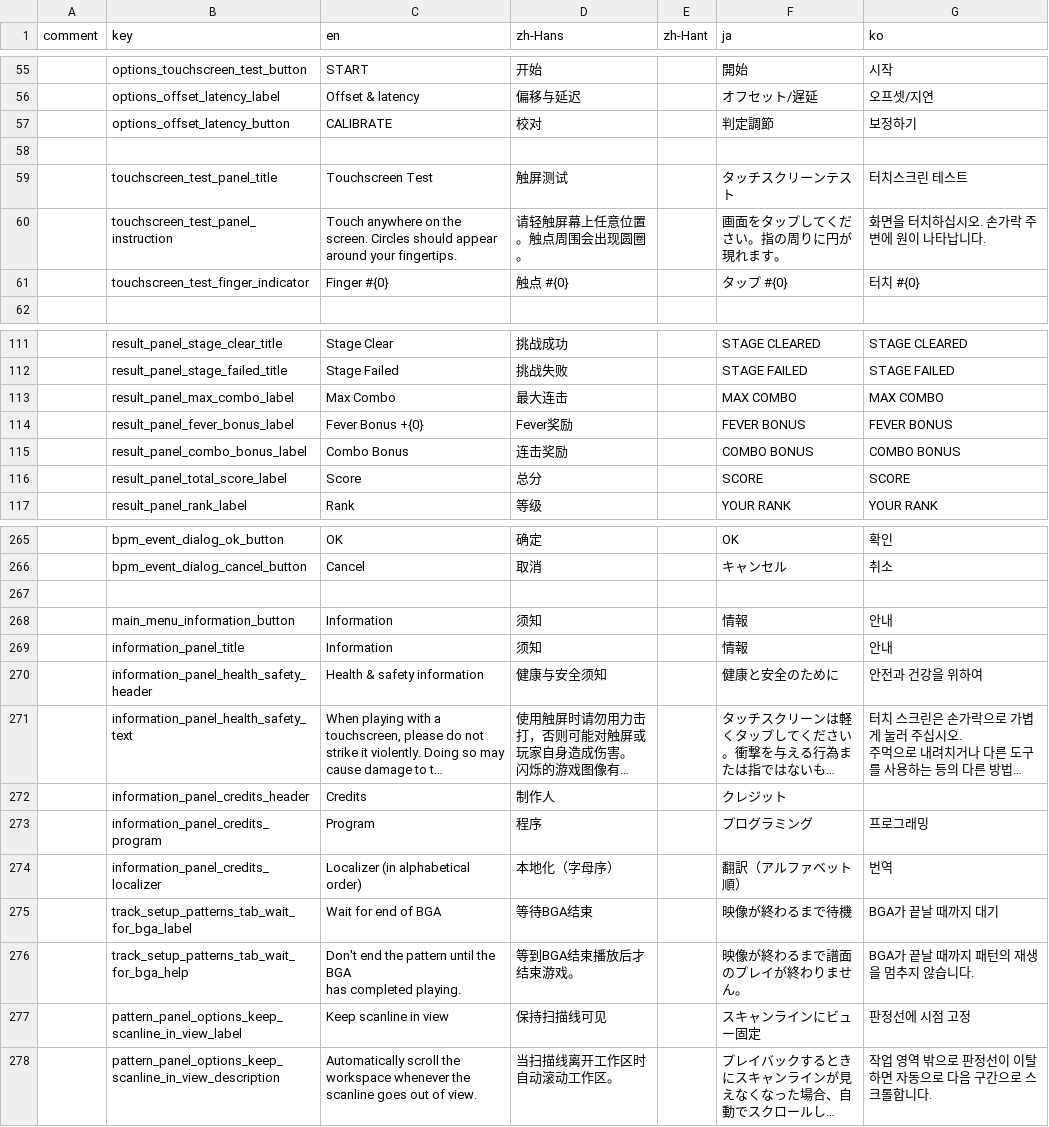
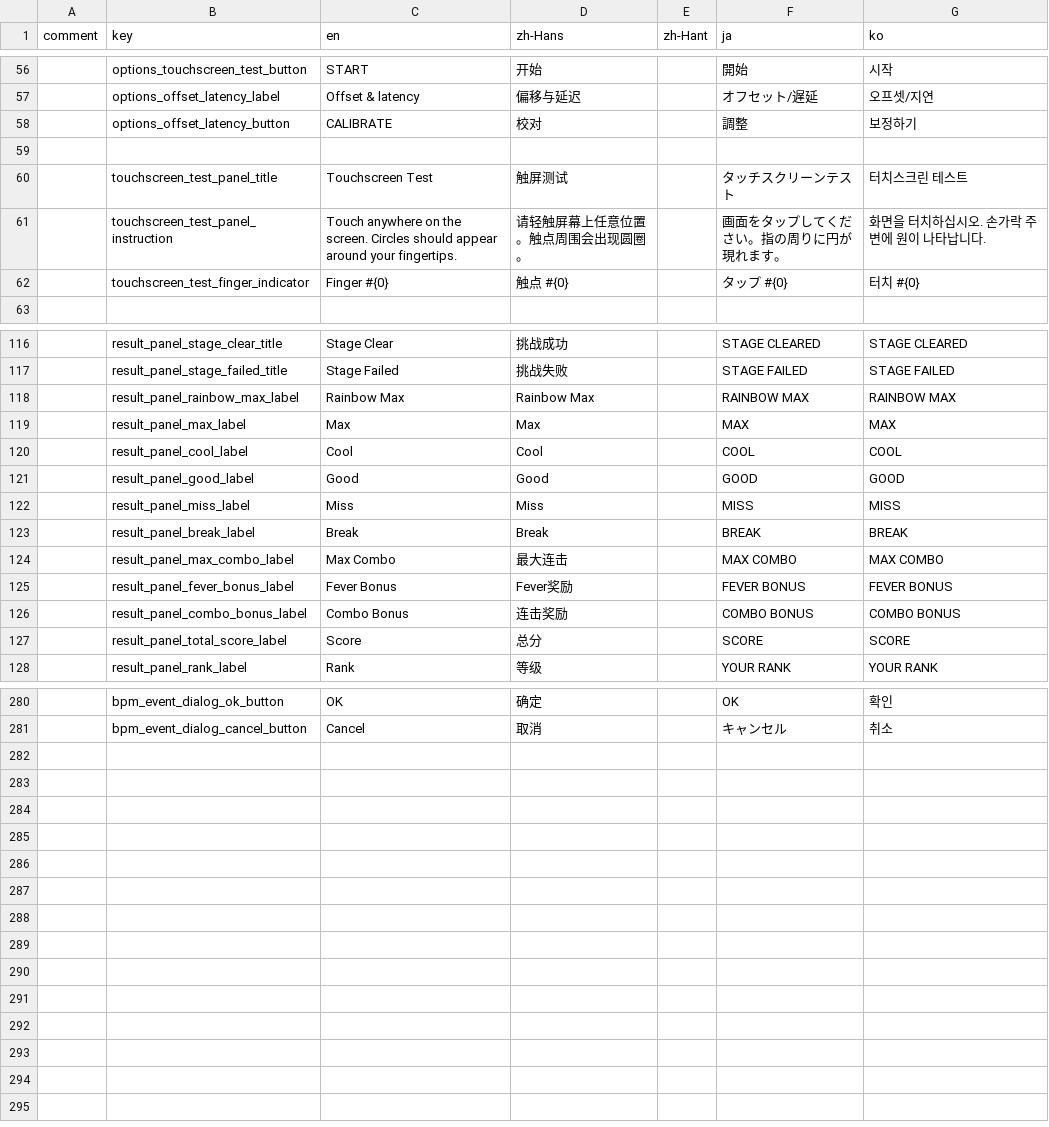
Before and after one commit to techmania-team/techmania, a CSV file: TECHMANIA/Assets/String Table.csv, drawn as a sheet; only a part is shown, gaps mark what is left out; long unchanged cells end in …; removed rows and columns are numbered as before the commit, all else as after; ↵ is a line break in a cell; the diff covers the shown part only; the diff names each change by its address in the sheet, - before the commit and + after, or states it on an @@ line.

Commit message:
Localization: result scene.

```diff
--- a/TECHMANIA/Assets/String Table.csv
+++ b/TECHMANIA/Assets/String Table.csv
-F58 (ja): 判定調節
+F58 (ja): 調整
+row 118:  | result_panel_rainbow_max_label | Rainbow Max | Rainbow Max |  | RAINBOW MAX | RAINBOW MAX
+row 119:  | result_panel_max_label | Max | Max |  | MAX | MAX
+row 120:  | result_panel_cool_label | Cool | Cool |  | COOL | COOL
+row 121:  | result_panel_good_label | Good | Good |  | GOOD | GOOD
+row 122:  | result_panel_miss_label | Miss | Miss |  | MISS | MISS
+row 123:  | result_panel_break_label | Break | Break |  | BREAK | BREAK
-C125 (en): Fever Bonus +{0}
+C125 (en): Fever Bonus
-row 267: (empty)
@@ row 268 moved to row 18: main_menu_information_button @@
@@ row 269 moved to row 81: information_panel_title @@
@@ row 270 moved to row 82: information_panel_health_safety_header @@
@@ row 271 moved to row 83: information_panel_health_safety_text @@
@@ row 272 moved to row 84: information_panel_credits_header @@
@@ row 273 moved to row 85: information_panel_credits_program @@
-row 274:  | information_panel_credits_localizer | Localizer (in alphabetical order) | 本地化（字母序） |  | 翻訳（アルファベット順） | 번역
-row 275:  | track_setup_patterns_tab_wait_for_bga_label | Wait for end of BGA | 等待BGA结束 |  | 映像が終わるまで待機 | BGA가 끝날 때까지 대기
-row 276:  | track_setup_patterns_tab_wait_for_bga_help | Don't end the pattern until the BGA ↵ has completed playing. | 等到BGA结束播放后才结束游戏。 |  | 映像が終わるまで譜面のプレイが終わりません。 | BGA가 끝날 때까지 패턴의 재생을 멈추지 않습니다.
@@ row 277 moved to row 237: pattern_panel_options_keep_scanline_in_v… @@
@@ row 278 moved to row 238: pattern_panel_options_keep_scanline_in_v… @@
```
Also changed, not shown: 4 added rows, 3 removed rows and 11 edited cells elsewhere in this file, 4 other files.
